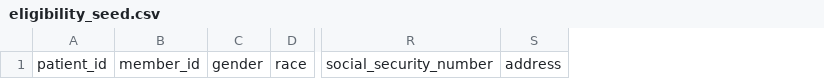
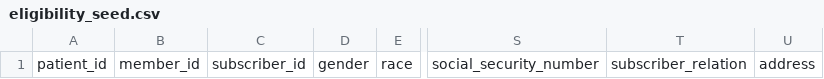
Before and after one commit to tuva-health/tuva, a CSV file: integration_tests/seeds/eligibility_seed.csv, drawn as a sheet; only a part is shown, gaps mark what is left out; the diff names each change by its address in the sheet, - before the commit and + after, or states it on an @@ line.

Commit message:
added subscriber_id and subscriber_relation; updated docs

```diff
--- a/integration_tests/seeds/eligibility_seed.csv
+++ b/integration_tests/seeds/eligibility_seed.csv
+column C, row 1: subscriber_id
+column T, row 1: subscriber_relation
```
Also changed, not shown: 9 other files.
